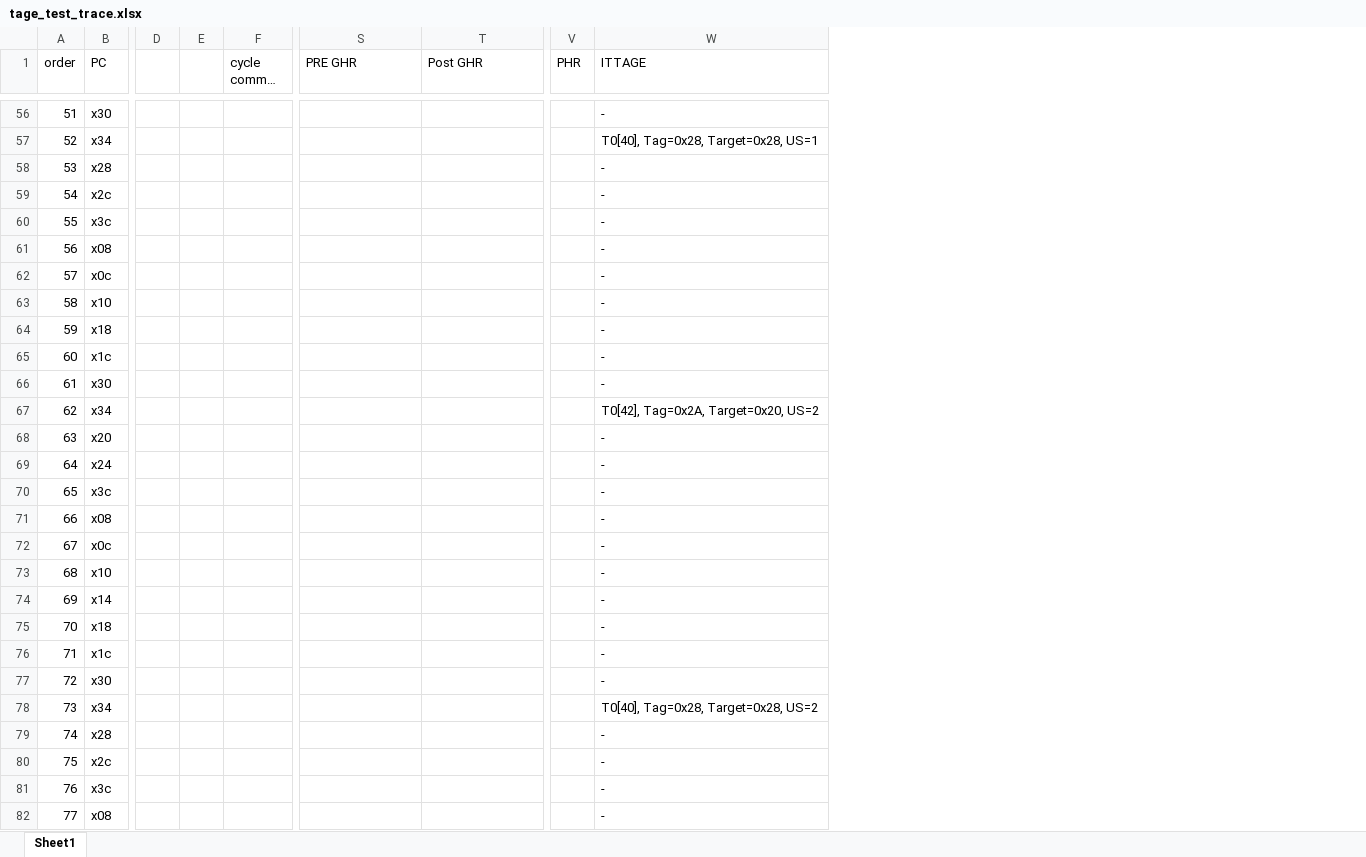
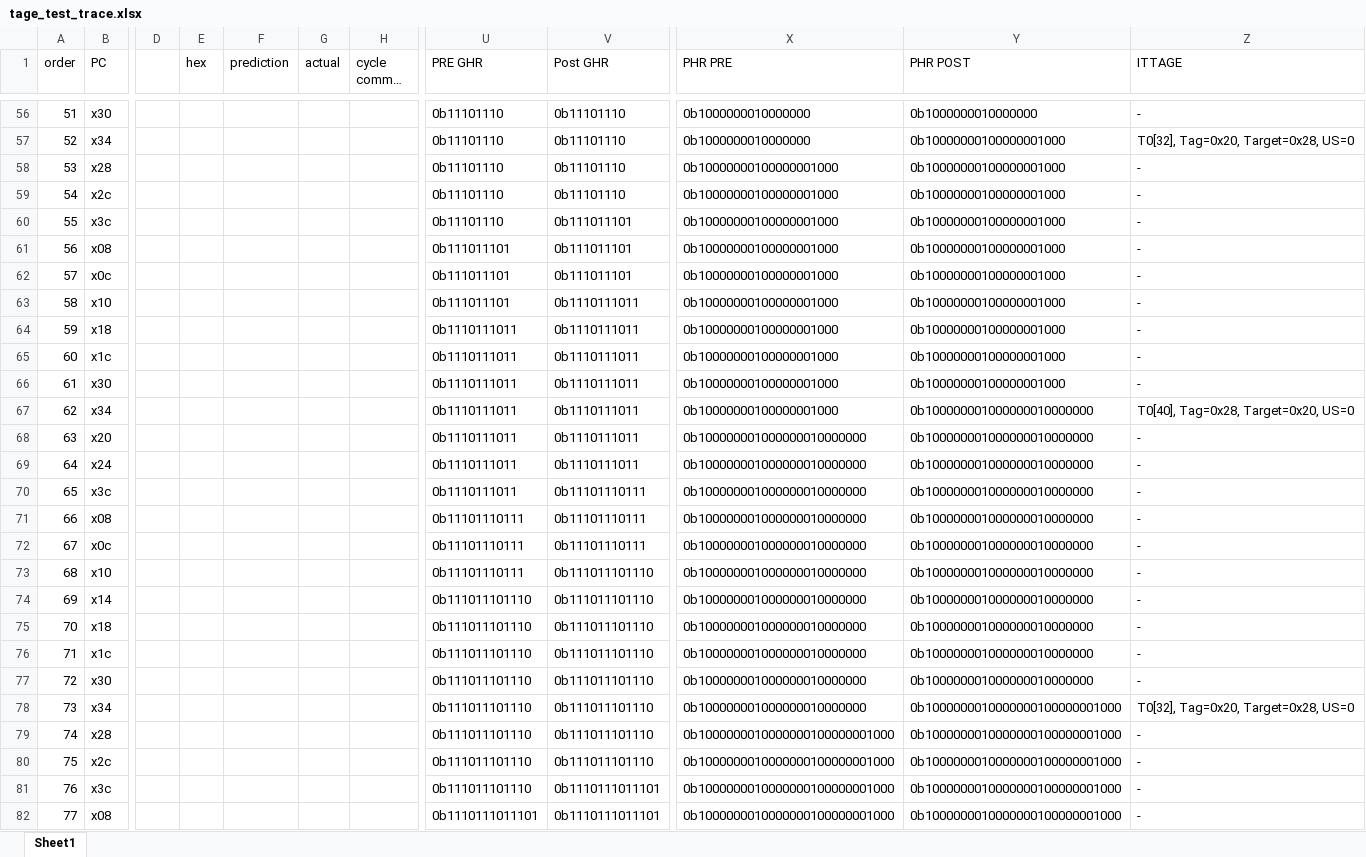
Before and after one commit to emeraldsoft3/zaqal, an Excel workbook: programs/assembly/tage_test_trace.xlsx, sheet Sheet1, drawn as a sheet; only a part is shown, gaps mark what is left out; long unchanged cells end in …; values as stored, in another font and other column widths than the file's, no cell formats; removed rows and columns are numbered as before the commit, all else as after; the diff covers the shown part only; the diff names each change by its address in the sheet, - before the commit and + after, or states it on an @@ line.

```diff
--- a/programs/assembly/tage_test_trace.xlsx (sheet Sheet1)
+++ b/programs/assembly/tage_test_trace.xlsx (sheet Sheet1)
-column E, empty
+column E (hex), empty
+column F (prediction), empty
+column G (actual), empty
-column V (PHR), empty
+column X (PHR PRE), rows 56-82: 0b1000000010000000 | 0b1000000010000000 | 0b10000000100000001000 | 0b10000000100000001000 | 0b10000000100000001000 | 0b10000000100000001000 | 0b10000000100000001000 | 0b10000000100000001000 | 0b10000000100000001000 | 0b10000000100000001000 | 0b10000000100000001000 | 0b10000000100000001000 | 0b100000001000000010000000 | 0b100000001000000010000000 | 0b100000001000000010000000 | 0b100000001000000010000000 | 0b100000001000000010000000 | 0b100000001000000010000000 | 0b100000001000000010000000 | 0b100000001000000010000000 | 0b100000001000000010000000 | 0b100000001000000010000000 | 0b100000001000000010000000 | 0b1000000010000000100000001000 | 0b1000000010000000100000001000 | 0b1000000010000000100000001000 | 0b1000000010000000100000001000
+column Y (PHR POST), rows 56-82: 0b1000000010000000 | 0b10000000100000001000 | 0b10000000100000001000 | 0b10000000100000001000 | 0b10000000100000001000 | 0b10000000100000001000 | 0b10000000100000001000 | 0b10000000100000001000 | 0b10000000100000001000 | 0b10000000100000001000 | 0b10000000100000001000 | 0b100000001000000010000000 | 0b100000001000000010000000 | 0b100000001000000010000000 | 0b100000001000000010000000 | 0b100000001000000010000000 | 0b100000001000000010000000 | 0b100000001000000010000000 | 0b100000001000000010000000 | 0b100000001000000010000000 | 0b100000001000000010000000 | 0b100000001000000010000000 | 0b1000000010000000100000001000 | 0b1000000010000000100000001000 | 0b1000000010000000100000001000 | 0b1000000010000000100000001000 | 0b1000000010000000100000001000
-U56:U60 (PRE GHR): (empty)
+U56:U60 (PRE GHR): 0b11101110
-V56:V59 (Post GHR): (empty)
+V56:V59 (Post GHR): 0b11101110
-Z57 (ITTAGE): T0[40], Tag=0x28, Target=0x28, US=1
+Z57 (ITTAGE): T0[32], Tag=0x20, Target=0x28, US=0
-V60:V62 (Post GHR): (empty)
+V60:V62 (Post GHR): 0b111011101
-U61:U63 (PRE GHR): (empty)
+U61:U63 (PRE GHR): 0b111011101
-V63:V69 (Post GHR): (empty)
+V63:V69 (Post GHR): 0b1110111011
-U64:U70 (PRE GHR): (empty)
+U64:U70 (PRE GHR): 0b1110111011
-Z67 (ITTAGE): T0[42], Tag=0x2A, Target=0x20, US=2
+Z67 (ITTAGE): T0[40], Tag=0x28, Target=0x20, US=0
-V70:V72 (Post GHR): (empty)
+V70:V72 (Post GHR): 0b11101110111
-U71:U73 (PRE GHR): (empty)
+U71:U73 (PRE GHR): 0b11101110111
-V73:V80 (Post GHR): (empty)
+V73:V80 (Post GHR): 0b111011101110
-U74:U81 (PRE GHR): (empty)
+U74:U81 (PRE GHR): 0b111011101110
-Z78 (ITTAGE): T0[40], Tag=0x28, Target=0x28, US=2
+Z78 (ITTAGE): T0[32], Tag=0x20, Target=0x28, US=0
-V81:V82 (Post GHR): (empty)
+V81:V82 (Post GHR): 0b1110111011101
-U82 (PRE GHR): (empty)
+U82 (PRE GHR): 0b1110111011101
```
Also changed, not shown: 336 edited cells elsewhere in this sheet, cell formats, programs/assembly/tage_test.xlsx, programs/assembly/tage_test_trace_gemini.xlsx, 8 other files.
